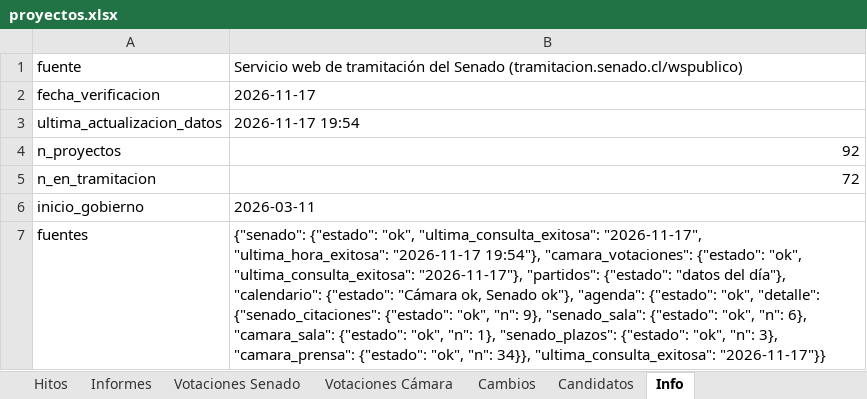
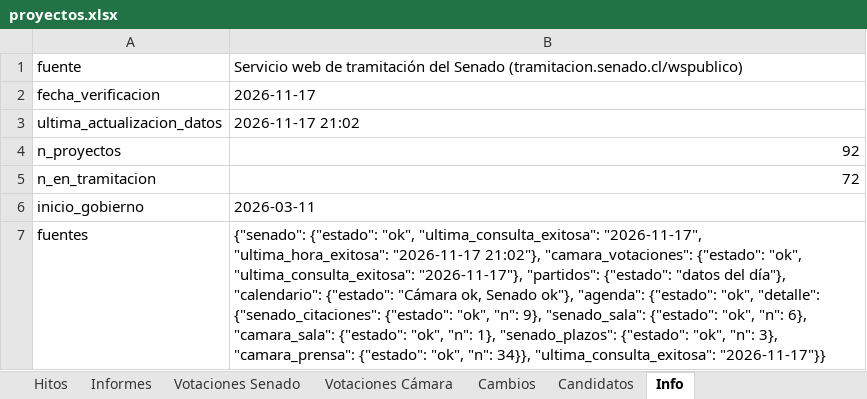
Before and after one commit to AlejandroAvYa/seguimiento-legislativo-seguridad, an Excel workbook: data/proyectos.xlsx, sheet Info, drawn as a sheet; values as stored, in another font and other column widths than the file's, no borders; the diff names each change by its address in the sheet, - before the commit and + after, or states it on an @@ line.

```diff
--- a/data/proyectos.xlsx (sheet Info)
+++ b/data/proyectos.xlsx (sheet Info)
-B3: 2026-11-17 19:54
+B3: 2026-11-17 21:02
-B7: …"ultima_hora_exitosa": "2026-11-17 19:54"}, "camara_votaciones": {"estado":…
+B7: …"ultima_hora_exitosa": "2026-11-17 21:02"}, "camara_votaciones": {"estado":…
```
Also changed, not shown: 7 other files.
